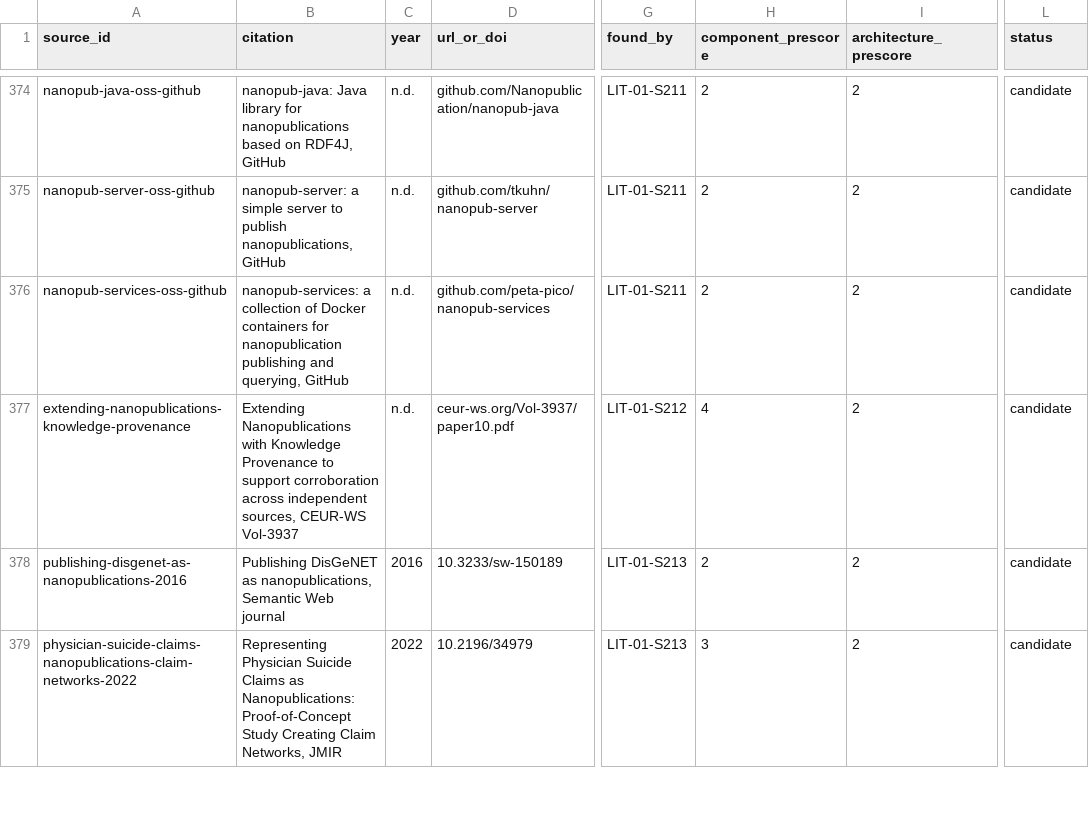
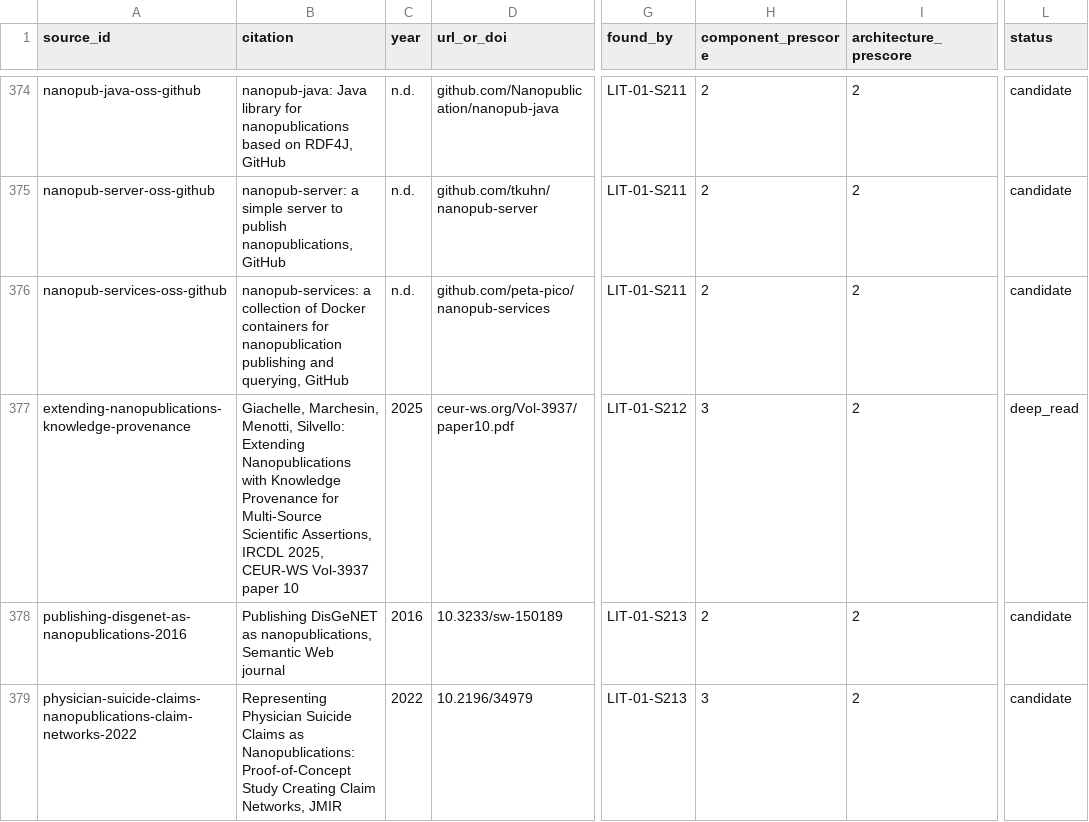
Before and after one commit to therealestmatthew/d-system, a CSV file: research/literature-review/03_source_inventory.csv, drawn as a sheet; only a part is shown, gaps mark what is left out; the diff names each change by its address in the sheet, - before the commit and + after, or states it on an @@ line.

Commit message:
LIT-08 X2: deep-extract extending-nanopublications-knowledge-provenance for H4

```diff
--- a/research/literature-review/03_source_inventory.csv
+++ b/research/literature-review/03_source_inventory.csv
-B377 (citation): Extending Nanopublications with Knowledge Provenance to support corroboration across independent sources, CEUR-WS Vol-3937
+B377 (citation): Giachelle, Marchesin, Menotti, Silvello: Extending Nanopublications with Knowledge Provenance for Multi-Source Scientific Assertions, IRCDL 2025, CEUR-WS Vol-3937 paper 10
-C377 (year): n.d.
+C377 (year): 2025
-H377 (component_prescore): 4
+H377 (component_prescore): 3
-L377 (status): candidate
+L377 (status): deep_read
```
Also changed, not shown: 2 other files.
